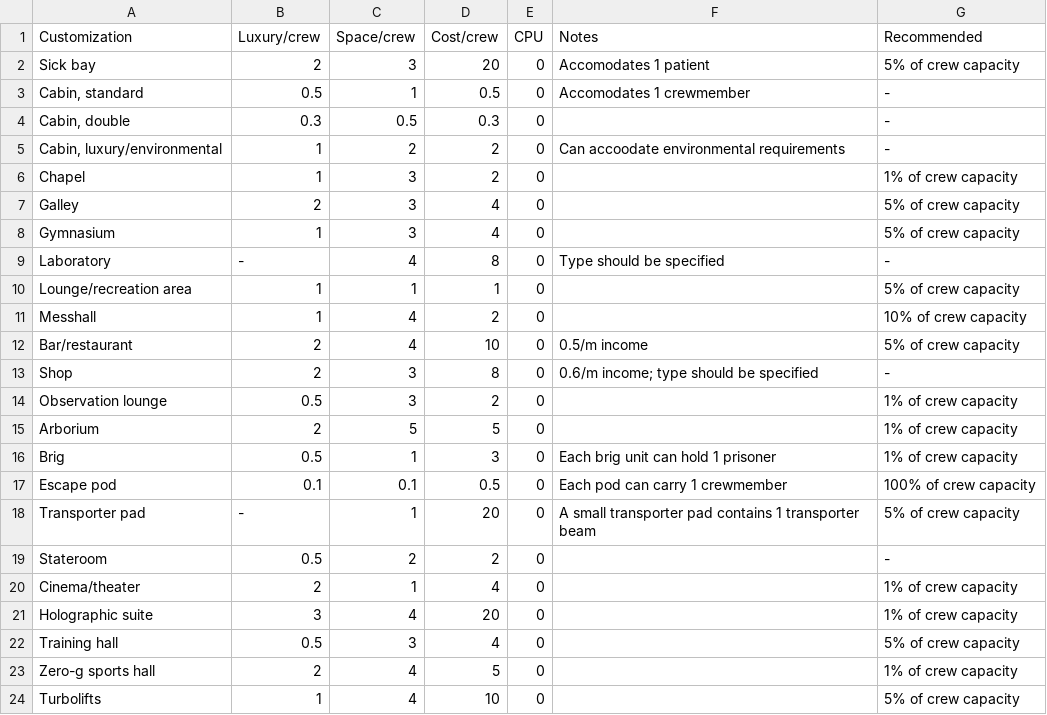
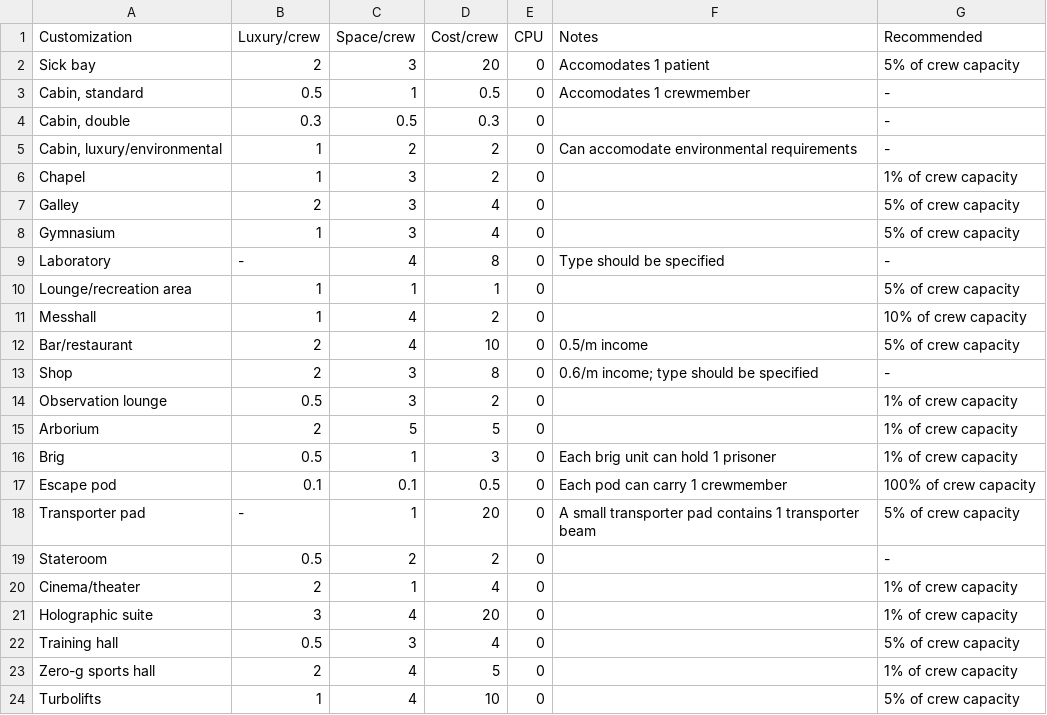
Before and after one commit to herosheets/woin-starships, a CSV file: starship_data/facilities.csv, drawn as a sheet.

Commit message:
Update facilities.csv

```diff
--- a/starship_data/facilities.csv
+++ b/starship_data/facilities.csv
@@ -4,3 +4,3 @@ Sick bay,2,3,20,0,Accomodates 1 patient,5% of crew capacity
 "Cabin, double",0.3,0.5,0.3,0,,-
-"Cabin, luxury/environmental",1,2,2,0,Can accoodate environmental requirements,-
+"Cabin, luxury/environmental",1,2,2,0,Can accomodate environmental requirements,-
 Chapel,1,3,2,0,,1% of crew capacity
```
